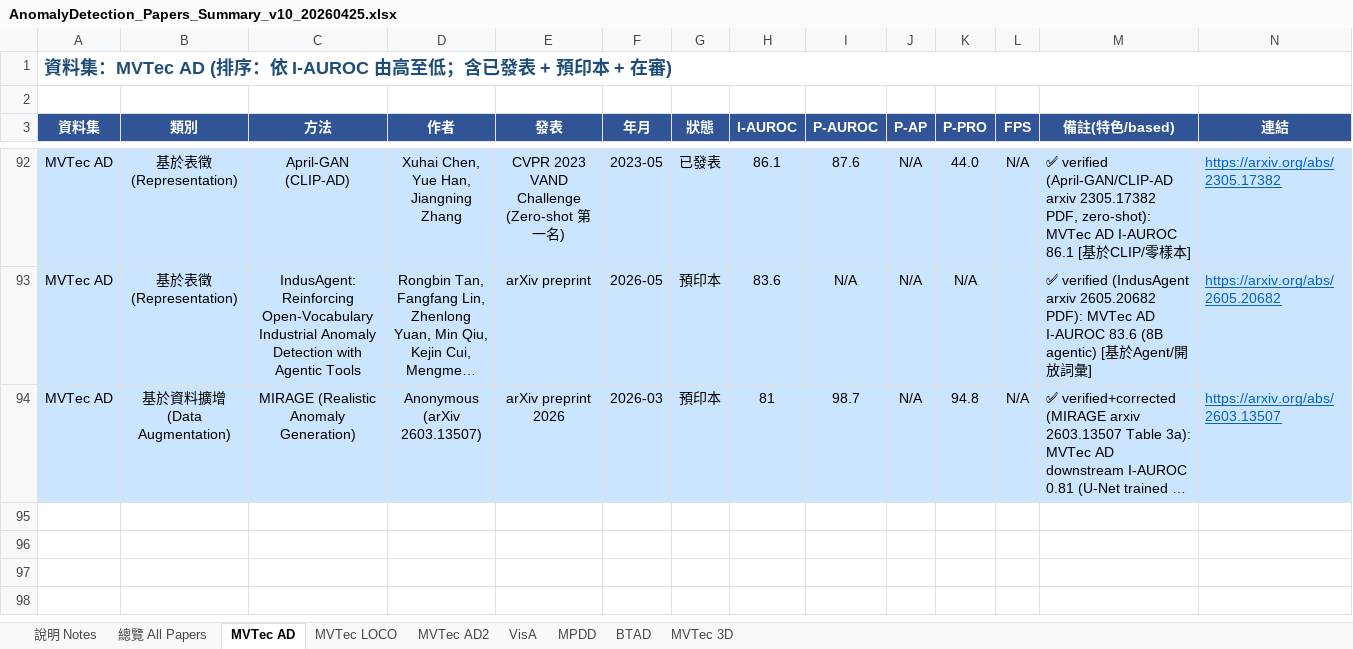
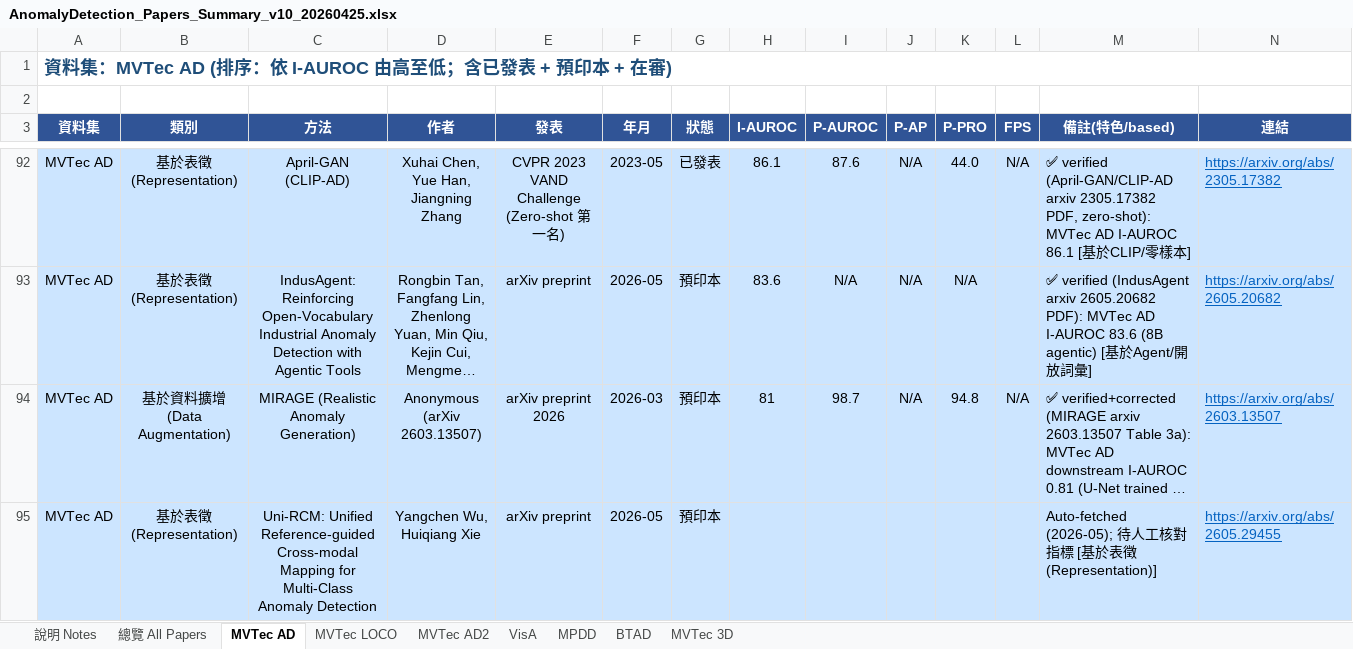
Before and after one commit to 112378074/NTUT-IVI-Lab--SOTA-Literature-Viewer, an Excel workbook: AnomalyDetection_Papers_Summary_v10_20260425.xlsx, sheet MVTec AD, drawn as a sheet; only a part is shown, gaps mark what is left out; long unchanged cells end in …; values as stored, in another font and other column widths than the file's, no borders; rows hold the shown columns only; the diff names each change by its address in the sheet, - before the commit and + after, or states it on an @@ line.

```diff
--- a/AnomalyDetection_Papers_Summary_v10_20260425.xlsx (sheet MVTec AD)
+++ b/AnomalyDetection_Papers_Summary_v10_20260425.xlsx (sheet MVTec AD)
+row 95: MVTec AD | 基於表徵 (Representation) | Uni-RCM: Unified Reference-guided Cross-modal Mapping for Multi-Class Anomaly Detection | Yangchen Wu, Huiqiang Xie | arXiv preprint | 2026-05 | 預印本 |  |  |  |  |  | Auto-fetched (2026-05); 待人工核對指標 [基於表徵 (Representation)] | https://arxiv.org/abs/2605.29455
```
Also changed, not shown: Anomaly_Synthesis_Papers_Benchmark_2021_2026.xlsx, Object_Detection_Papers_Ranking_2021_2026.xlsx, 4 other files.
